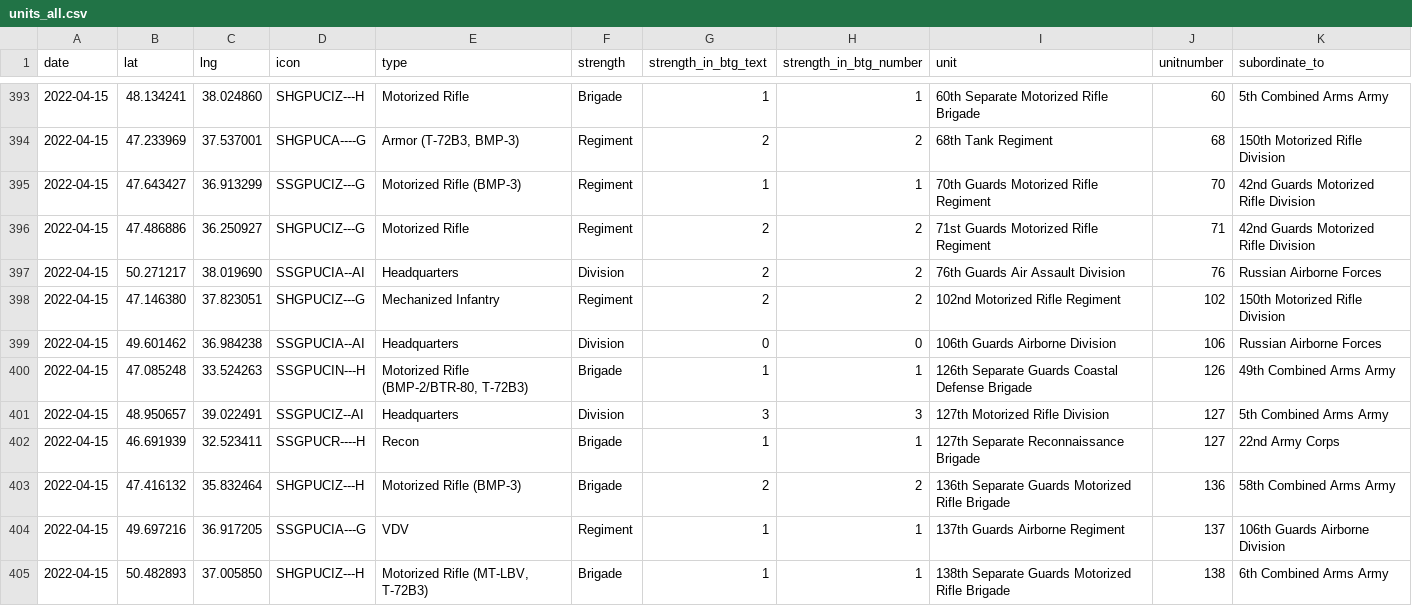
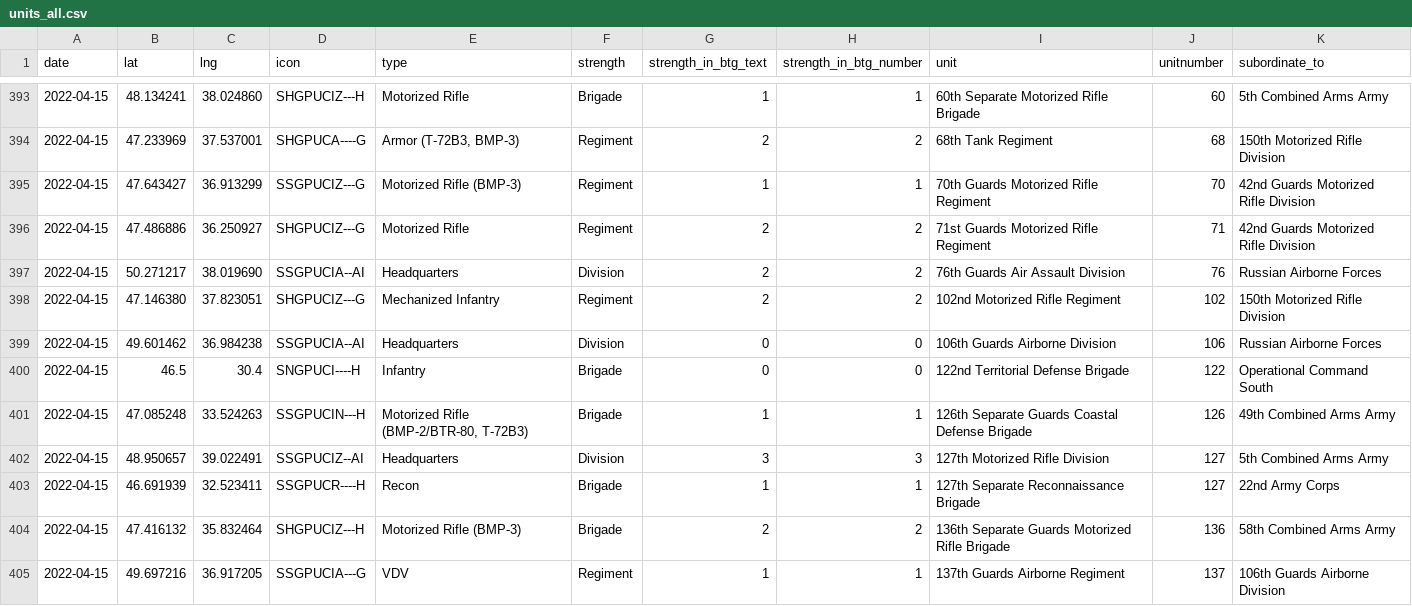
Before and after one commit to simonhuwiler/uawardata, a CSV file: data/csv/units_all.csv, drawn as a sheet; only a part is shown, gaps mark what is left out; the shorter side is filled out with more unchanged rows; the diff names each change by its address in the sheet, - before the commit and + after, or states it on an @@ line.

```diff
--- a/data/csv/units_all.csv
+++ b/data/csv/units_all.csv
+row 400: 2022-04-15 | 46.5 | 30.4 | SNGPUCI----H | Infantry | Brigade | 0 | 0 | 122nd Territorial Defense Brigade | 122 | Operational Command South
```
Also changed, not shown: data/csv/units_current.csv, 2 other files.
